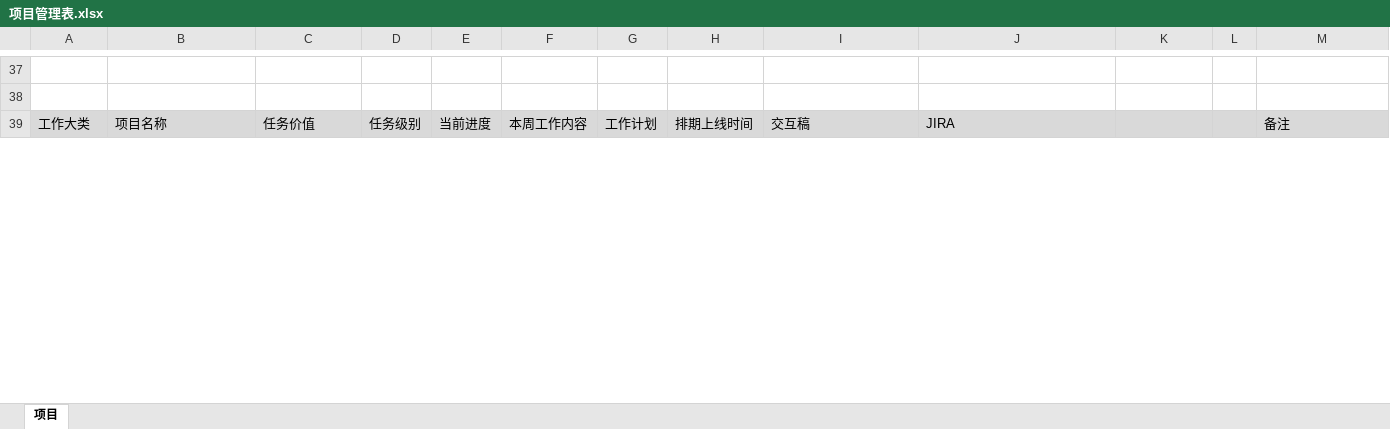
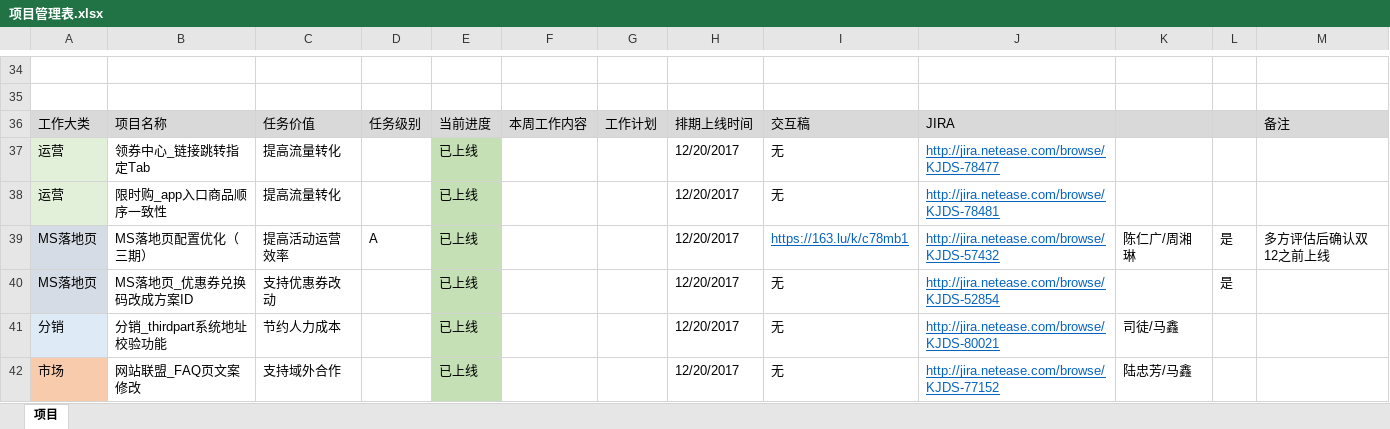
Before and after one commit to bbsyaya/Dd_Github, an Excel workbook: 项目管理表.xlsx, sheet 项目, drawn as a sheet; only a part is shown, gaps mark what is left out; values as stored, in another font and other column widths than the file's, no borders; the diff covers the shown part only; the diff names each change by its address in the sheet, - before the commit and + after, or states it on an @@ line.

```diff
--- a/项目管理表.xlsx (sheet 项目)
+++ b/项目管理表.xlsx (sheet 项目)
+row 37: 运营 | 领券中心_链接跳转指定Tab | 提高流量转化 |  | 已上线 |  |  | 12/20/2017 | 无 | http://jira.netease.com/browse/KJDS-78477
+row 38: 运营 | 限时购_app入口商品顺序一致性 | 提高流量转化 |  | 已上线 |  |  | 12/20/2017 | 无 | http://jira.netease.com/browse/KJDS-78481
+row 39: MS落地页 | MS落地页配置优化（三期） | 提高活动运营效率 | A | 已上线 |  |  | 12/20/2017 | https://163.lu/k/c78mb1 | http://jira.netease.com/browse/KJDS-57432 | 陈仁广/周湘琳 | 是 | 多方评估后确认双12之前上线
+row 40: MS落地页 | MS落地页_优惠券兑换码改成方案ID | 支持优惠券改动 |  | 已上线 |  |  | 12/20/2017 | 无 | http://jira.netease.com/browse/KJDS-52854 |  | 是
+row 41: 分销 | 分销_thirdpart系统地址校验功能 | 节约人力成本 |  | 已上线 |  |  | 12/20/2017 | 无 | http://jira.netease.com/browse/KJDS-80021 | 司徒/马鑫
+row 42: 市场 | 网站联盟_FAQ页文案修改 | 支持域外合作 |  | 已上线 |  |  | 12/20/2017 | 无 | http://jira.netease.com/browse/KJDS-77152 | 陆忠芳/马鑫
```
Also changed, not shown: 13 added rows, 11 removed rows, 22 edited cells and cell formats elsewhere in this sheet, 2 other files.
